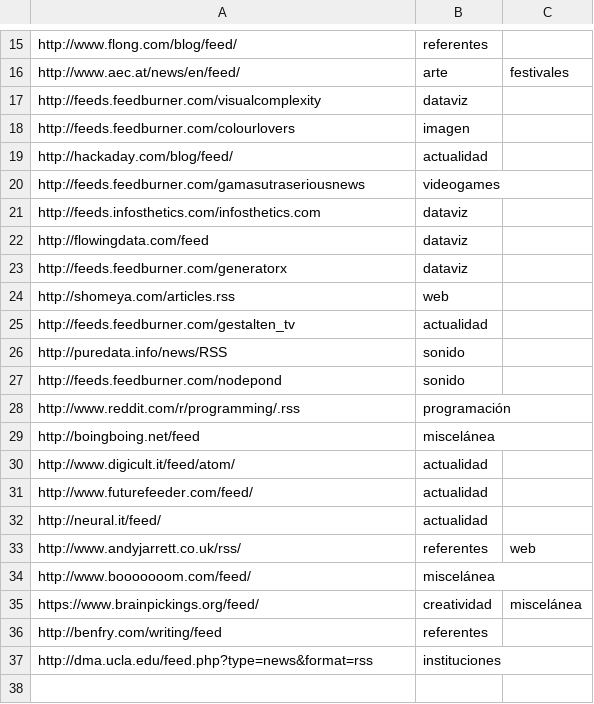
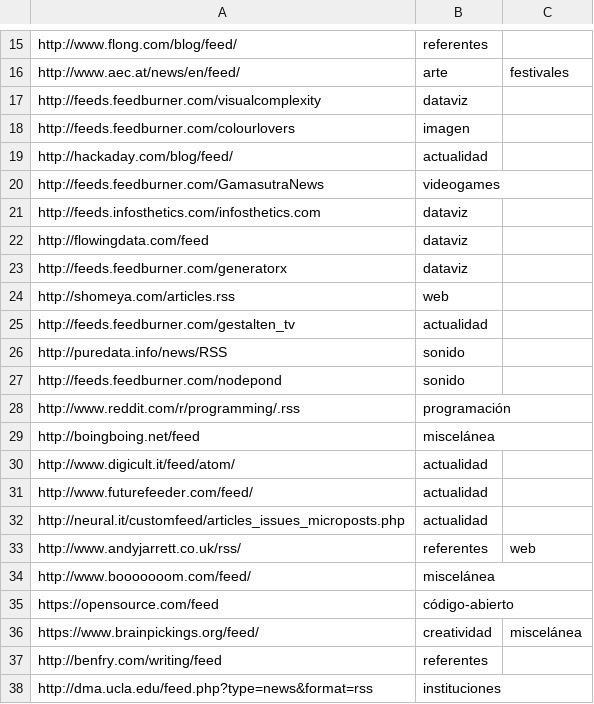
Before and after one commit to lifofernandez/radar-aggregator, a CSV file: feeds.csv, drawn as a sheet; only a part is shown, gaps mark what is left out.

```diff
--- a/feeds.csv
+++ b/feeds.csv
@@ -19,3 +19,3 @@ http://feeds.feedburner.com/colourlovers,imagen
 http://hackaday.com/blog/feed/,actualidad
-http://feeds.feedburner.com/gamasutraseriousnews,videogames
+http://feeds.feedburner.com/GamasutraNews,videogames
 http://feeds.infosthetics.com/infosthetics.com,dataviz
@@ -31,5 +31,6 @@ http://www.digicult.it/feed/atom/,actualidad
 http://www.futurefeeder.com/feed/,actualidad
-http://neural.it/feed/,actualidad
+http://neural.it/customfeed/articles_issues_microposts.php,actualidad
 http://www.andyjarrett.co.uk/rss/,referentes,web
 http://www.booooooom.com/feed/,miscelánea
+https://opensource.com/feed,código-abierto
 https://www.brainpickings.org/feed/,creatividad,miscelánea
```
Also changed, not shown: 15 other files.
